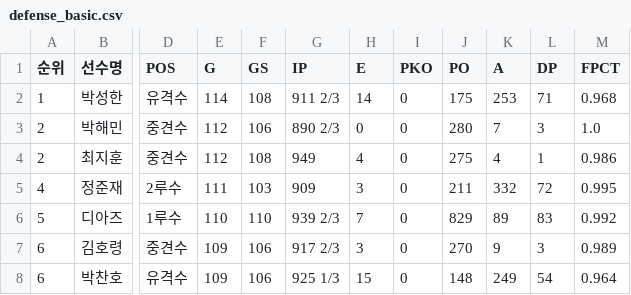
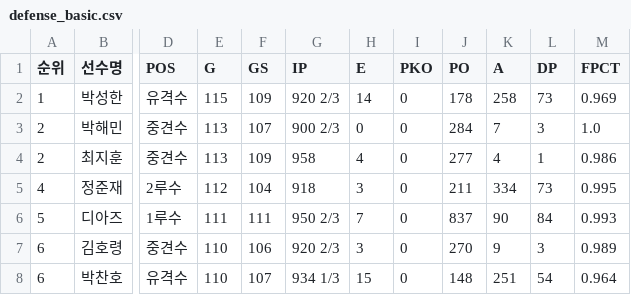
Before and after one commit to yruserious/kbo-fangraphs, a CSV file: data_raw/2026_kbo_official/defense_basic.csv, drawn as a sheet; only a part is shown, gaps mark what is left out; the diff covers the shown part only; the diff names each change by its address in the sheet, - before the commit and + after, or states it on an @@ line.

```diff
--- a/data_raw/2026_kbo_official/defense_basic.csv
+++ b/data_raw/2026_kbo_official/defense_basic.csv
-E2 (G): 114
+E2 (G): 115
-F2 (GS): 108
+F2 (GS): 109
-G2 (IP): 911 2/3
+G2 (IP): 920 2/3
-J2 (PO): 175
+J2 (PO): 178
-K2 (A): 253
+K2 (A): 258
-L2 (DP): 71
+L2 (DP): 73
-M2 (FPCT): 0.968
+M2 (FPCT): 0.969
-E3:E4 (G): 112
+E3:E4 (G): 113
-F3 (GS): 106
+F3 (GS): 107
-G3 (IP): 890 2/3
+G3 (IP): 900 2/3
-J3 (PO): 280
+J3 (PO): 284
-F4 (GS): 108
+F4 (GS): 109
-G4 (IP): 949
+G4 (IP): 958
-J4 (PO): 275
+J4 (PO): 277
-E5 (G): 111
+E5 (G): 112
-F5 (GS): 103
+F5 (GS): 104
-G5 (IP): 909
+G5 (IP): 918
-K5 (A): 332
+K5 (A): 334
-L5 (DP): 72
+L5 (DP): 73
-E6 (G): 110
+E6 (G): 111
-F6 (GS): 110
+F6 (GS): 111
-G6 (IP): 939 2/3
+G6 (IP): 950 2/3
-J6 (PO): 829
+J6 (PO): 837
-K6 (A): 89
+K6 (A): 90
-L6 (DP): 83
+L6 (DP): 84
-M6 (FPCT): 0.992
+M6 (FPCT): 0.993
-E7:E8 (G): 109
+E7:E8 (G): 110
-G7 (IP): 917 2/3
+G7 (IP): 920 2/3
-F8 (GS): 106
+F8 (GS): 107
-G8 (IP): 925 1/3
+G8 (IP): 934 1/3
-K8 (A): 249
+K8 (A): 251
```
Also changed, not shown: 1 added row, 1 removed row and 96 edited cells elsewhere in this file, data_raw/2026_kbo_official/hitter_basic1.csv, data_raw/2026_kbo_official/hitter_basic2.csv, 2 other files.
